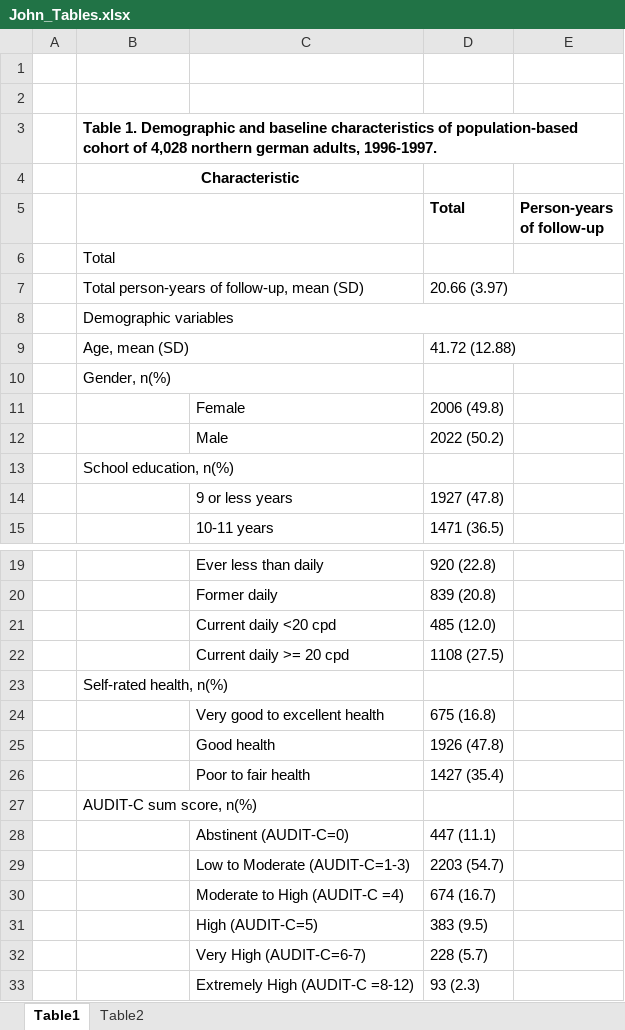
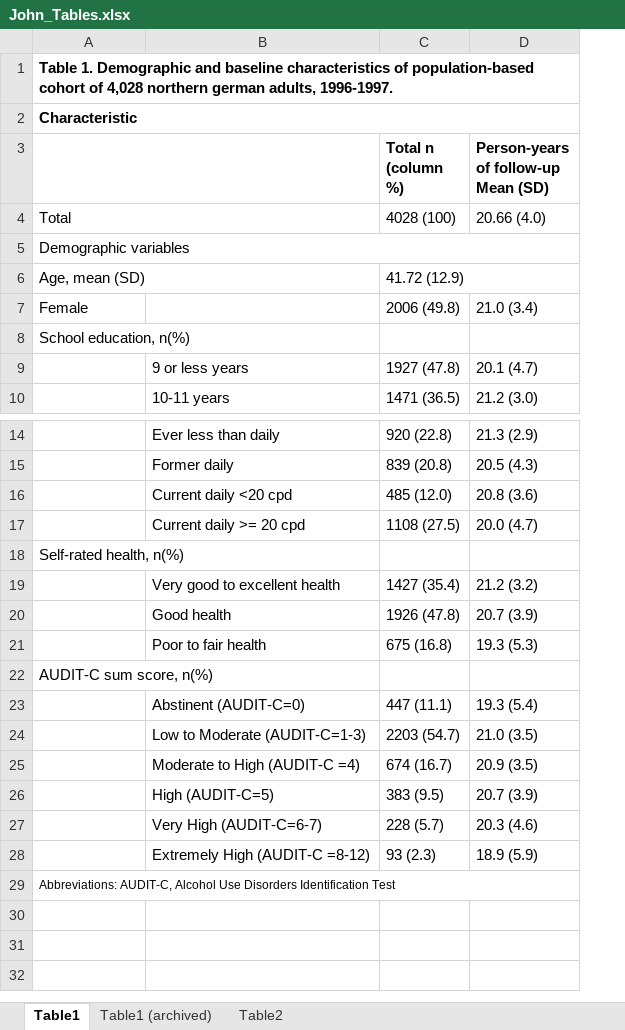
Before and after one commit to rfisher2022/Epidem207_JohnB, an Excel workbook: John_Tables.xlsx, sheet Table1, drawn as a sheet; only a part is shown, gaps mark what is left out; values as stored, in another font and other column widths than the file's, no borders; removed rows and columns are numbered as before the commit, all else as after; ↵ is a line break in a cell; the diff names each change by its address in the sheet, - before the commit and + after, or states it on an @@ line.

Commit message:
Updated Table 1 person-time column
Made formatting changes and added person time data (mean sd)

```diff
--- a/John_Tables.xlsx (sheet Table1)
+++ b/John_Tables.xlsx (sheet Table1)
+sheet tab: Table1 (archived)
-column A, empty
-column E (Person-years of follow-up), empty
+column D, rows 3-4: Person-years of follow-up ↵ Mean (SD) | 20.66 (4.0); rows 9-10: 20.1 (4.7) | 21.2 (3.0); rows 14-28: 21.3 (2.9) | 20.5 (4.3) | 20.8 (3.6) | 20.0 (4.7) |  | 21.2 (3.2) | 20.7 (3.9) | 19.3 (5.3) |  | 19.3 (5.4) | 21.0 (3.5) | 20.9 (3.5) | 20.7 (3.9) | 20.3 (4.6) | 18.9 (5.9)
-row 1: (empty)
-row 2: (empty)
-A2 alignment: center
+A2 alignment: left
-B4:C4 merged
+A2:D2 merged
-C3: Total
+C3: Total n (column %)
-C4 (Total n (column %)): (empty)
+C4 (Total n (column %)): 4028 (100)
-row 7:  | Total person-years of follow-up, mean (SD) |  | 20.66 (3.97)
-C6 (Total n (column %)): 41.72 (12.88)
+C6 (Total n (column %)): 41.72 (12.9)
+C6:D6 merged
-row 10:  | Gender, n(%)
-row 11:  |  | Female | 2006 (49.8)
-row 12:  |  | Male | 2022 (50.2)
+row 7: Female |  | 2006 (49.8) | 21.0 (3.4)
-C19 (Total n (column %)): 675 (16.8)
+C19 (Total n (column %)): 1427 (35.4)
-C21 (Total n (column %)): 1427 (35.4)
+C21 (Total n (column %)): 675 (16.8)
+row 29: Abbreviations: AUDIT-C, Alcohol Use Disorders Identification Test
```
